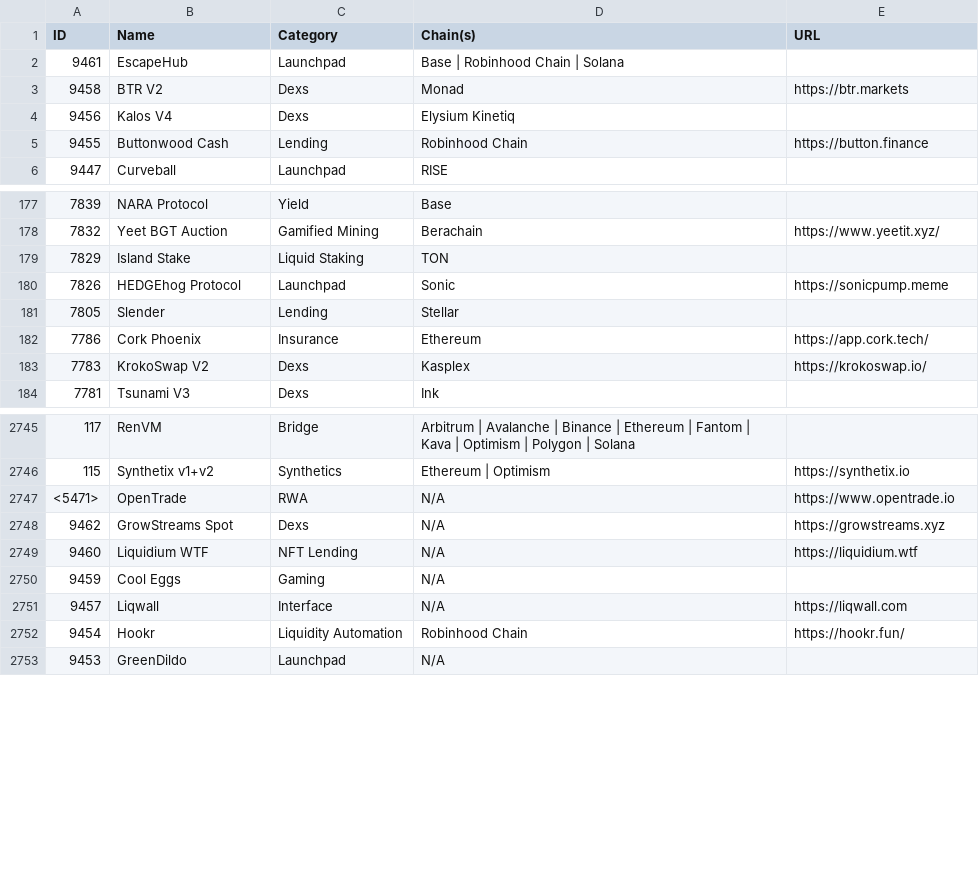
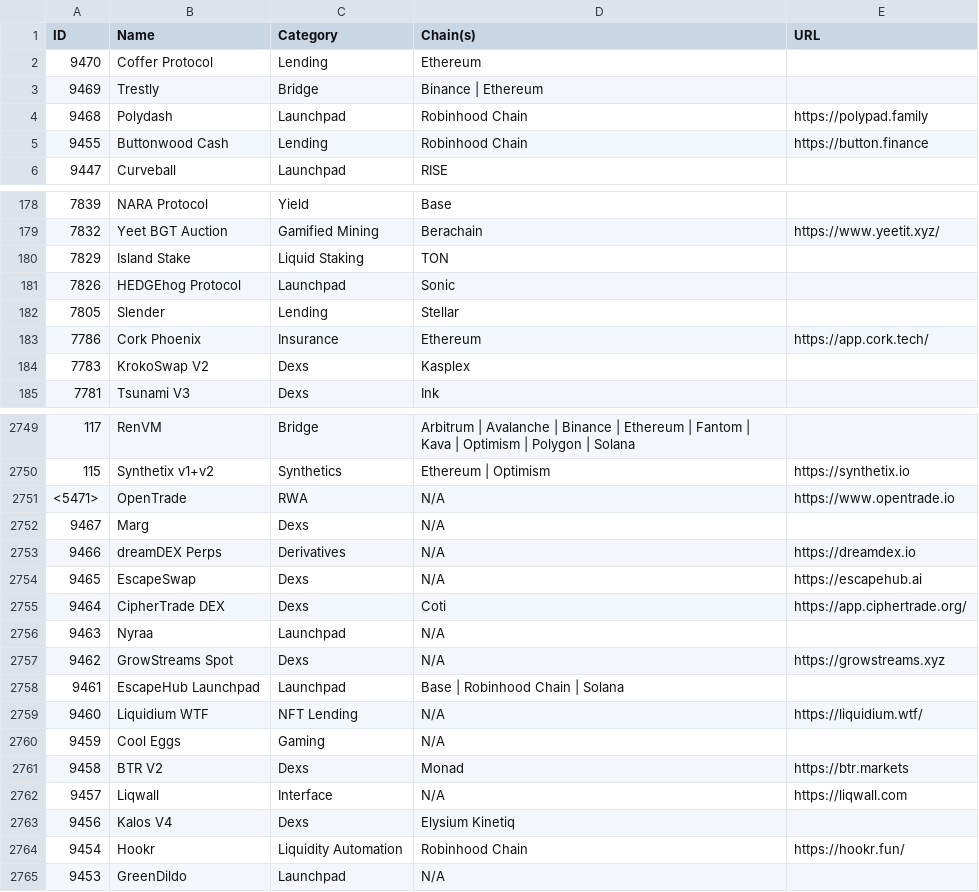
Before and after one commit to pmuens/defi-llama-watcher, a CSV file: data.csv, drawn as a sheet; only a part is shown, gaps mark what is left out; the diff covers the shown part only.

Commit message:
Update data.csv

```diff
--- a/data.csv
+++ b/data.csv
@@ -1,5 +1,5 @@
 ID,Name,Category,Chain(s),URL
-9461,EscapeHub,Launchpad,Base | Robinhood Chain | Solana,
-9458,BTR V2,Dexs,Monad,https://btr.markets
-9456,Kalos V4,Dexs,Elysium Kinetiq,
+9470,Coffer Protocol,Lending,Ethereum,
+9469,Trestly,Bridge,Binance | Ethereum,
+9468,Polydash,Launchpad,Robinhood Chain,https://polypad.family
 9455,Buttonwood Cash,Lending,Robinhood Chain,https://button.finance
@@ -179,6 +180,6 @@ ID,Name,Category,Chain(s),URL
 7829,Island Stake,Liquid Staking,TON,
-7826,HEDGEhog Protocol,Launchpad,Sonic,https://sonicpump.meme
+7826,HEDGEhog Protocol,Launchpad,Sonic,
 7805,Slender,Lending,Stellar,
 7786,Cork Phoenix,Insurance,Ethereum,https://app.cork.tech/
-7783,KrokoSwap V2,Dexs,Kasplex,https://krokoswap.io/
+7783,KrokoSwap V2,Dexs,Kasplex,
 7781,Tsunami V3,Dexs,Ink,
@@ -2747,6 +2751,14 @@ ID,Name,Category,Chain(s),URL
 <5471>,OpenTrade,RWA,N/A,https://www.opentrade.io
+9467,Marg,Dexs,N/A,
+9466,dreamDEX Perps,Derivatives,N/A,https://dreamdex.io
+9465,EscapeSwap,Dexs,N/A,https://escapehub.ai
+9464,CipherTrade DEX,Dexs,Coti,https://app.ciphertrade.org/
+9463,Nyraa,Launchpad,N/A,
 9462,GrowStreams Spot,Dexs,N/A,https://growstreams.xyz
-9460,Liquidium WTF,NFT Lending,N/A,https://liquidium.wtf
+9461,EscapeHub Launchpad,Launchpad,Base | Robinhood Chain | Solana,
+9460,Liquidium WTF,NFT Lending,N/A,https://liquidium.wtf/
 9459,Cool Eggs,Gaming,N/A,
+9458,BTR V2,Dexs,Monad,https://btr.markets
 9457,Liqwall,Interface,N/A,https://liqwall.com
+9456,Kalos V4,Dexs,Elysium Kinetiq,
 9454,Hookr,Liquidity Automation,Robinhood Chain,https://hookr.fun/
```
Also changed, not shown: 10 moved rows and 54 edited cells elsewhere in this file.
